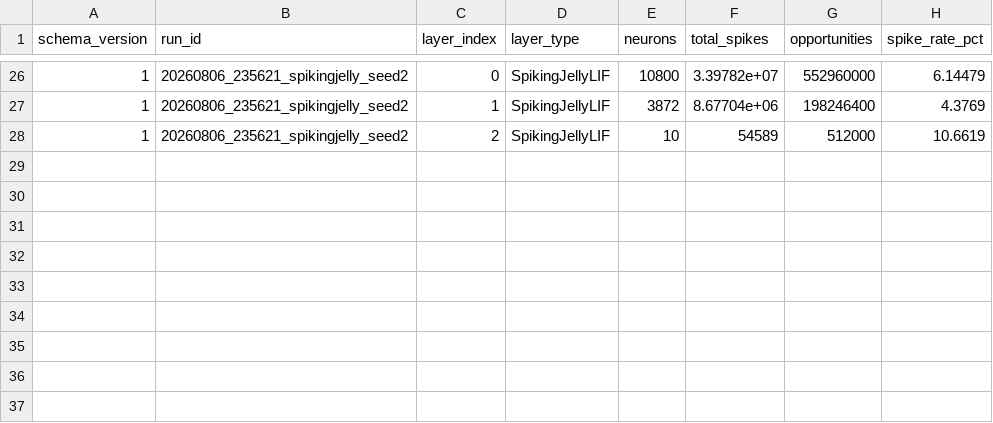
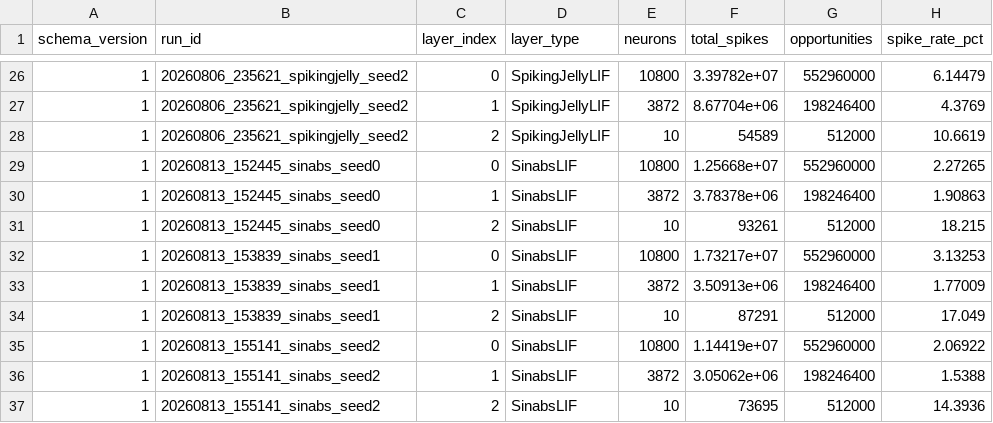
Before and after one commit to haseebravian756/Benchmark_SNN_Frameworks, a CSV file: experiments/ex2/results/layers.csv, drawn as a sheet; only a part is shown, gaps mark what is left out; the diff names each change by its address in the sheet, - before the commit and + after, or states it on an @@ line.

```diff
--- a/experiments/ex2/results/layers.csv
+++ b/experiments/ex2/results/layers.csv
+row 29: 1 | 20260813_152445_sinabs_seed0 | 0 | SinabsLIF | 10800 | 1.25668e+07 | 552960000 | 2.27265
+row 30: 1 | 20260813_152445_sinabs_seed0 | 1 | SinabsLIF | 3872 | 3.78378e+06 | 198246400 | 1.90863
+row 31: 1 | 20260813_152445_sinabs_seed0 | 2 | SinabsLIF | 10 | 93261 | 512000 | 18.215
+row 32: 1 | 20260813_153839_sinabs_seed1 | 0 | SinabsLIF | 10800 | 1.73217e+07 | 552960000 | 3.13253
+row 33: 1 | 20260813_153839_sinabs_seed1 | 1 | SinabsLIF | 3872 | 3.50913e+06 | 198246400 | 1.77009
+row 34: 1 | 20260813_153839_sinabs_seed1 | 2 | SinabsLIF | 10 | 87291 | 512000 | 17.049
+row 35: 1 | 20260813_155141_sinabs_seed2 | 0 | SinabsLIF | 10800 | 1.14419e+07 | 552960000 | 2.06922
+row 36: 1 | 20260813_155141_sinabs_seed2 | 1 | SinabsLIF | 3872 | 3.05062e+06 | 198246400 | 1.5388
+row 37: 1 | 20260813_155141_sinabs_seed2 | 2 | SinabsLIF | 10 | 73695 | 512000 | 14.3936
```
Also changed, not shown: experiments/ex2/results/epochs.csv, experiments/ex2/results/runs.csv, 25 other files.
